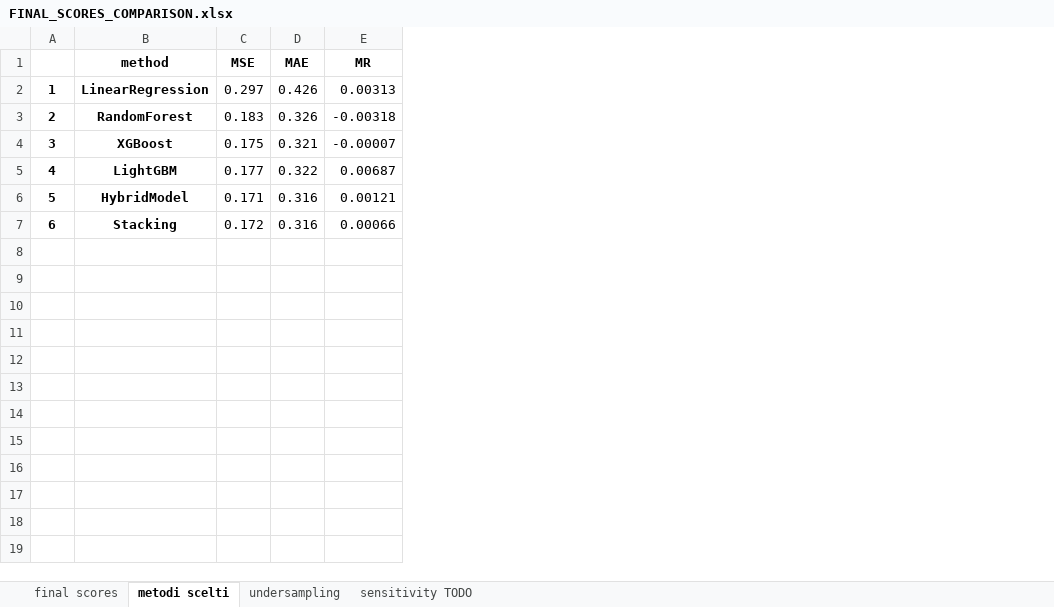
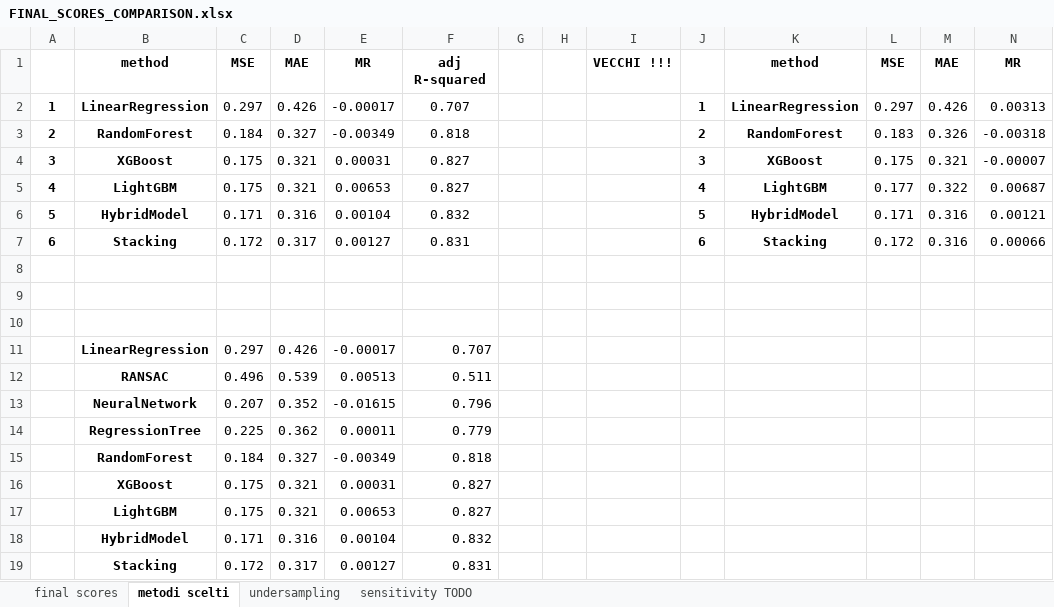
Before and after one commit to frafuria/GH_TEHSIS, an Excel workbook: FINAL_SCORES_COMPARISON.xlsx, sheet metodi scelti, drawn as a sheet; only a part is shown; values as stored, in another font and other column widths than the file's, no borders; rows hold the shown columns only; the diff names each change by its address in the sheet, - before the commit and + after, or states it on an @@ line.

```diff
--- a/FINAL_SCORES_COMPARISON.xlsx (sheet metodi scelti)
+++ b/FINAL_SCORES_COMPARISON.xlsx (sheet metodi scelti)
+column B, rows 1-7: method | LinearRegression | RandomForest | XGBoost | LightGBM | HybridModel | Stacking
+column C, rows 1-7: MSE | 0.297 | 0.184 | 0.175 | 0.175 | 0.171 | 0.172
+column D, rows 1-7: MAE | 0.426 | 0.327 | 0.321 | 0.321 | 0.316 | 0.317
+column E, rows 1-7: MR | -0.00017 | -0.00349 | 0.00031 | 0.00653 | 0.00104 | 0.00127
+column F, rows 1-7: adj R-squared | 0.707 | 0.818 | 0.827 | 0.827 | 0.832 | 0.831
+column G, empty
+column H, empty
+column I, row 1: VECCHI !!!
+column J, rows 2-7: 1 | 2 | 3 | 4 | 5 | 6
+row 8: (empty)
+row 9: (empty)
+row 10: (empty)
+row 11:  | LinearRegression | 0.297 | 0.426 | -0.00017 | 0.707
+row 12:  | RANSAC | 0.496 | 0.539 | 0.00513 | 0.511
+row 13:  | NeuralNetwork | 0.207 | 0.352 | -0.01615 | 0.796
+row 14:  | RegressionTree | 0.225 | 0.362 | 0.00011 | 0.779
+row 15:  | RandomForest | 0.184 | 0.327 | -0.00349 | 0.818
+row 16:  | XGBoost | 0.175 | 0.321 | 0.00031 | 0.827
+row 17:  | LightGBM | 0.175 | 0.321 | 0.00653 | 0.827
+row 18:  | HybridModel | 0.171 | 0.316 | 0.00104 | 0.832
+row 19:  | Stacking | 0.172 | 0.317 | 0.00127 | 0.831
```
Also changed, not shown: sheet final scores, sheet sensitivity TODO, sheet undersampling, 13 other files.
